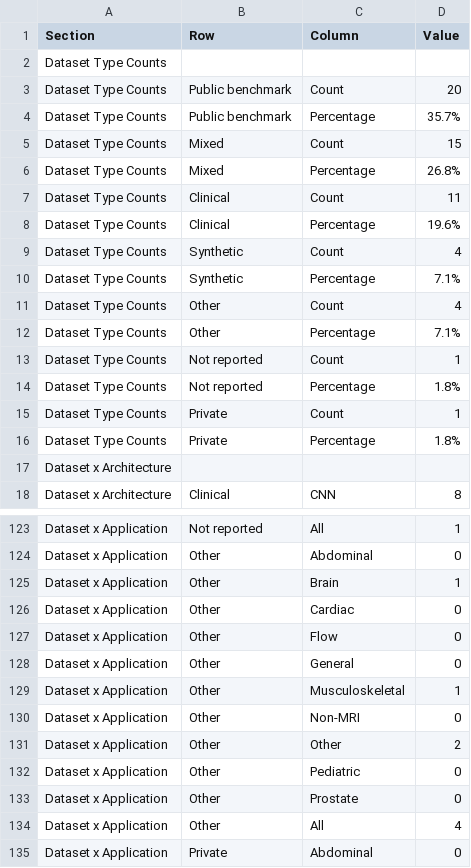
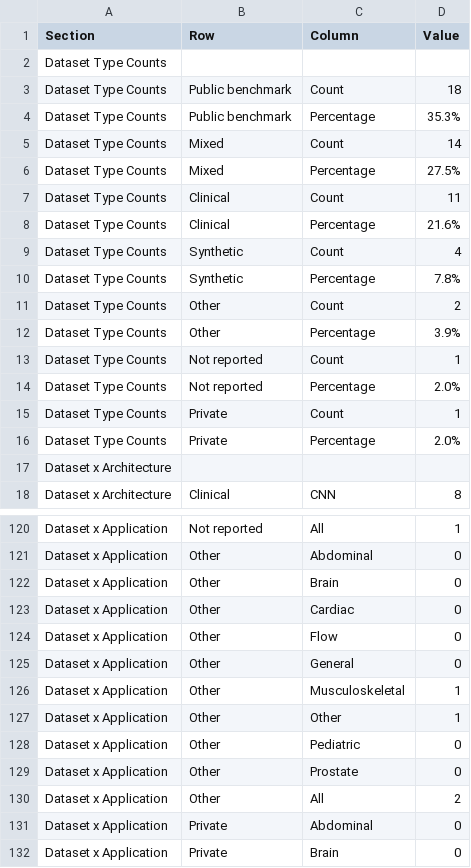
Before and after one commit to criticaldata/MRI-LMICs-survey, a CSV file: tables/analysis_dataset_diversity.csv, drawn as a sheet; only a part is shown, gaps mark what is left out; the shorter side is filled out with more unchanged rows; the diff covers the shown part only.

```diff
--- a/tables/analysis_dataset_diversity.csv
+++ b/tables/analysis_dataset_diversity.csv
@@ -2,16 +2,16 @@ Section,Row,Column,Value
 Dataset Type Counts,,,
-Dataset Type Counts,Public benchmark,Count,20
-Dataset Type Counts,Public benchmark,Percentage,35.7%
-Dataset Type Counts,Mixed,Count,15
-Dataset Type Counts,Mixed,Percentage,26.8%
+Dataset Type Counts,Public benchmark,Count,18
+Dataset Type Counts,Public benchmark,Percentage,35.3%
+Dataset Type Counts,Mixed,Count,14
+Dataset Type Counts,Mixed,Percentage,27.5%
 Dataset Type Counts,Clinical,Count,11
-Dataset Type Counts,Clinical,Percentage,19.6%
+Dataset Type Counts,Clinical,Percentage,21.6%
 Dataset Type Counts,Synthetic,Count,4
-Dataset Type Counts,Synthetic,Percentage,7.1%
-Dataset Type Counts,Other,Count,4
-Dataset Type Counts,Other,Percentage,7.1%
+Dataset Type Counts,Synthetic,Percentage,7.8%
+Dataset Type Counts,Other,Count,2
+Dataset Type Counts,Other,Percentage,3.9%
 Dataset Type Counts,Not reported,Count,1
-Dataset Type Counts,Not reported,Percentage,1.8%
+Dataset Type Counts,Not reported,Percentage,2.0%
 Dataset Type Counts,Private,Count,1
-Dataset Type Counts,Private,Percentage,1.8%
+Dataset Type Counts,Private,Percentage,2.0%
 Dataset x Architecture,,,
@@ -124,3 +121,3 @@ Dataset x Application,Not reported,All,1
 Dataset x Application,Other,Abdominal,0
-Dataset x Application,Other,Brain,1
+Dataset x Application,Other,Brain,0
 Dataset x Application,Other,Cardiac,0
@@ -129,7 +126,6 @@ Dataset x Application,Other,General,0
 Dataset x Application,Other,Musculoskeletal,1
-Dataset x Application,Other,Non-MRI,0
-Dataset x Application,Other,Other,2
+Dataset x Application,Other,Other,1
 Dataset x Application,Other,Pediatric,0
 Dataset x Application,Other,Prostate,0
-Dataset x Application,Other,All,4
+Dataset x Application,Other,All,2
 Dataset x Application,Private,Abdominal,0
```
Also changed, not shown: 7 removed rows and 15 edited cells elsewhere in this file, tables/analysis_quality_assessment.csv, tables/analysis_tr_by_architecture.csv, 26 other files.
